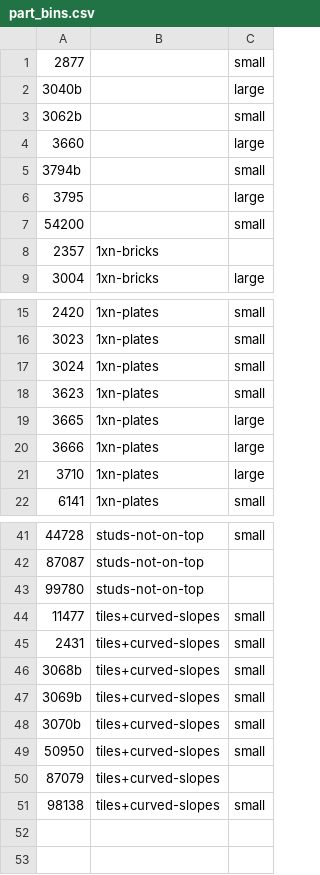
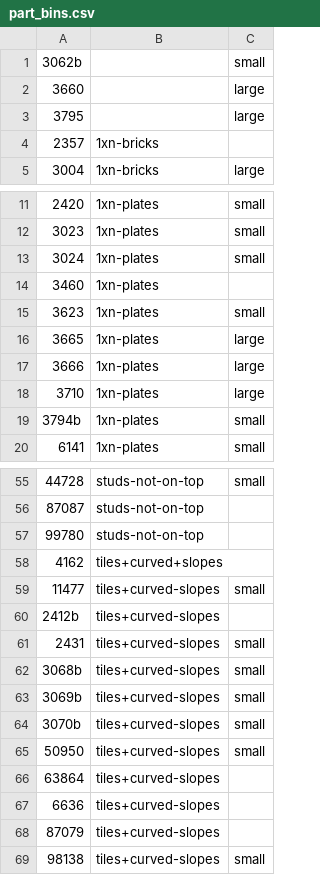
Before and after one commit to jncraton/bricki, a CSV file: data/part_bins.csv, drawn as a sheet; only a part is shown, gaps mark what is left out; removed rows and columns are numbered as before the commit, all else as after; the diff covers the shown part only; the diff names each change by its address in the sheet, - before the commit and + after, or states it on an @@ line.

```diff
--- a/data/part_bins.csv
+++ b/data/part_bins.csv
-row 1: 2877 |  | small
-row 2: 3040b |  | large
-row 5: 3794b |  | small
-row 7: 54200 |  | small
+row 14: 3460 | 1xn-plates
+row 19: 3794b | 1xn-plates | small
+row 58: 4162 | tiles+curved+slopes
+row 60: 2412b | tiles+curved-slopes
+row 66: 63864 | tiles+curved-slopes
+row 67: 6636 | tiles+curved-slopes
```
Also changed, not shown: 16 added rows elsewhere in this file.
